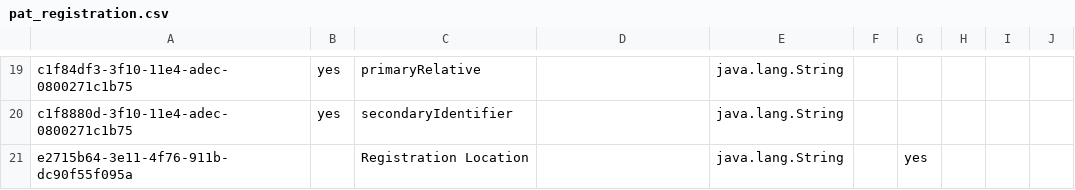
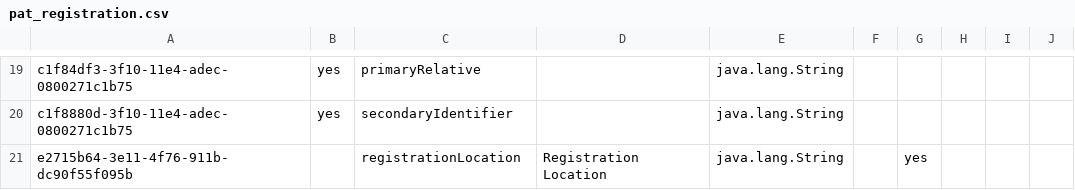
Before and after one commit to IntelliSOFT-Consulting/kspras_metadata, a CSV file: configuration/personattributetypes/pat_registration.csv, drawn as a sheet; only a part is shown, gaps mark what is left out.

Commit message:
Updated login location patient attribute

```diff
--- a/configuration/personattributetypes/pat_registration.csv
+++ b/configuration/personattributetypes/pat_registration.csv
@@ -20,2 +20,2 @@ c1f84df3-3f10-11e4-adec-0800271c1b75,yes,primaryRelative,,java.lang.String,,,,,
 c1f8880d-3f10-11e4-adec-0800271c1b75,yes,secondaryIdentifier,,java.lang.String,,,,,
-e2715b64-3e11-4f76-911b-dc90f55f095a,,Registration Location,,java.lang.String,,yes,,,
+e2715b64-3e11-4f76-911b-dc90f55f095b,,registrationLocation,Registration Location,java.lang.String,,yes,,,
```
